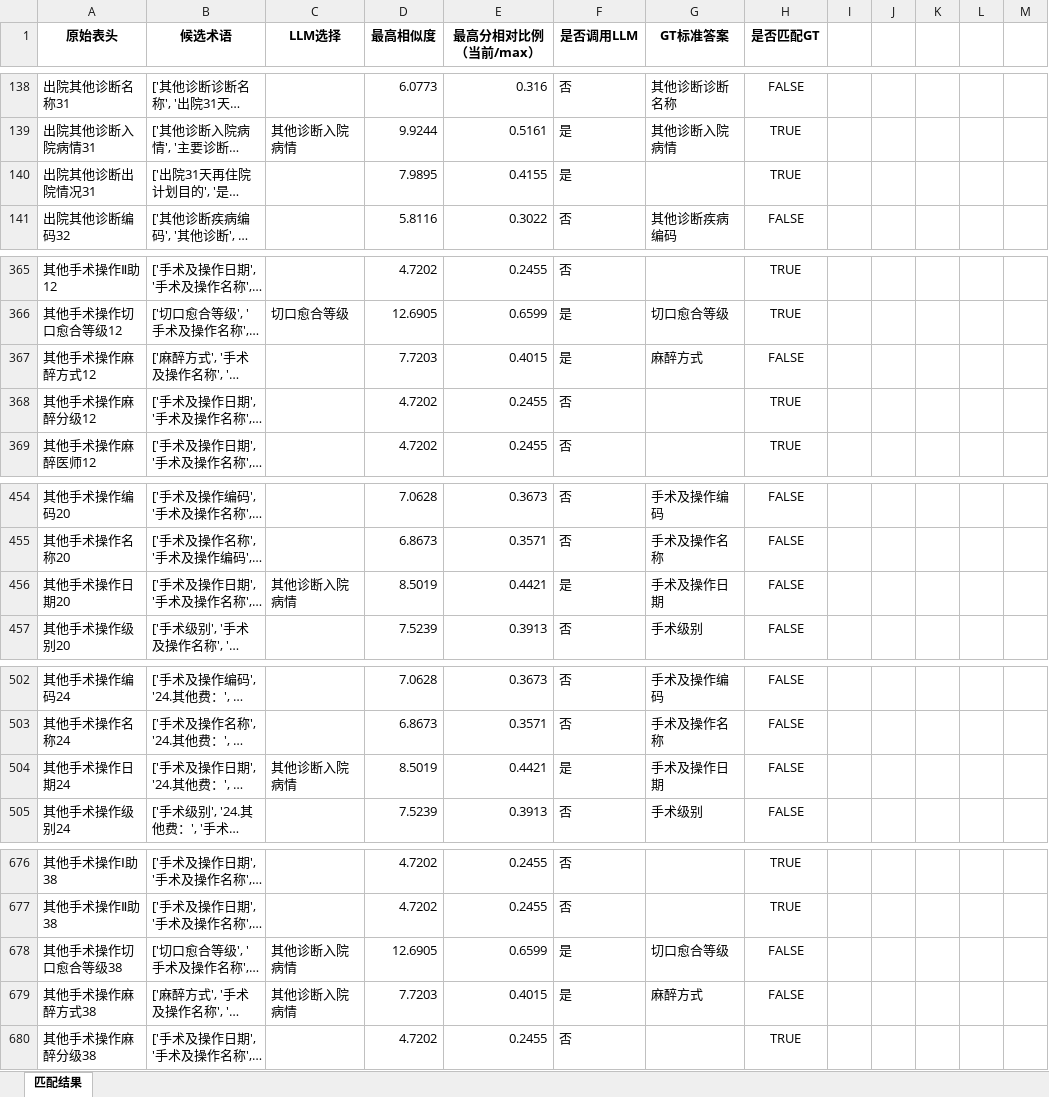
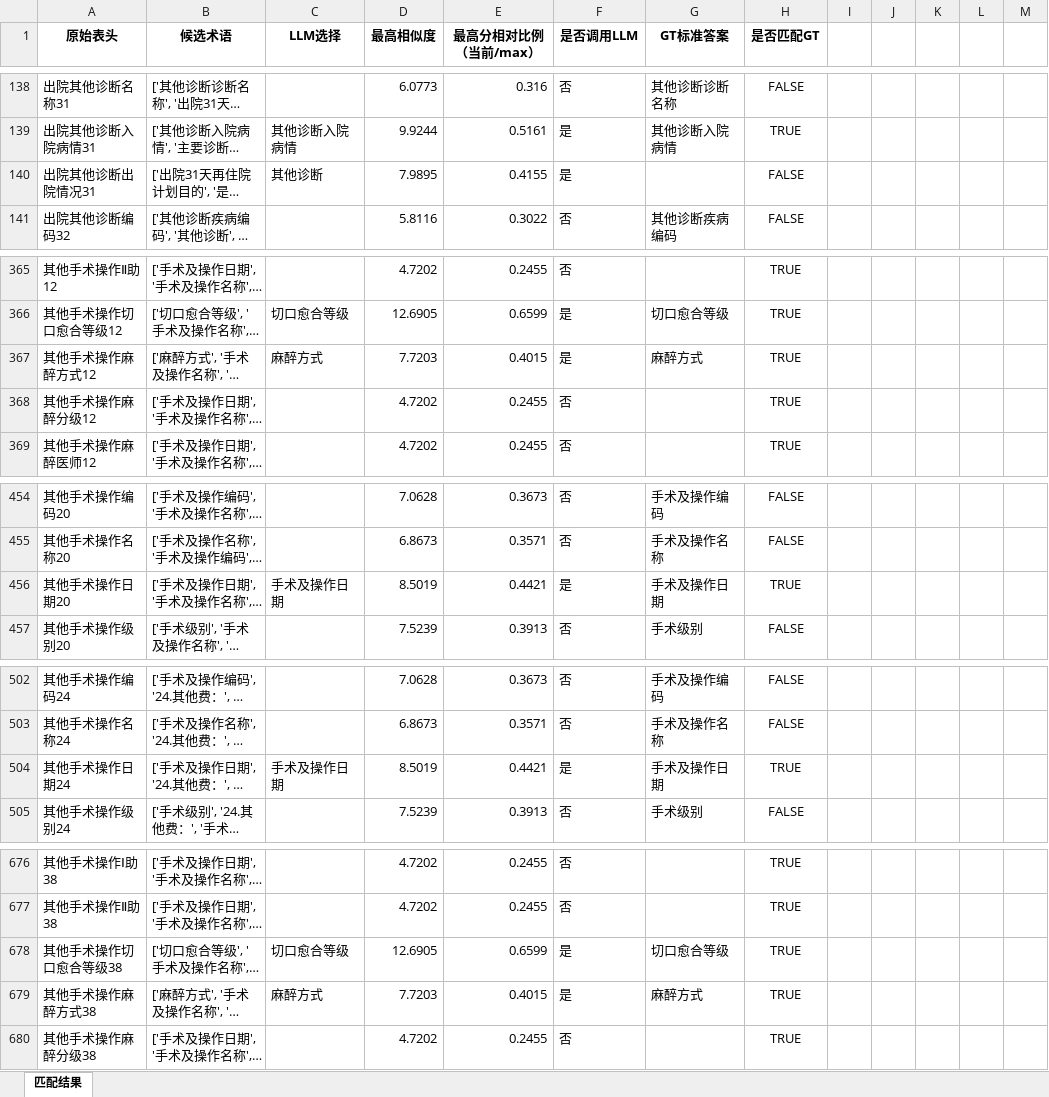
Before and after one commit to gzy-mei/rag-biomap, an Excel workbook: dataset/Matching_Results_Comparison/阈值设置40%.xlsx, sheet 匹配结果, drawn as a sheet; only a part is shown, gaps mark what is left out; long unchanged cells end in …; values as stored, in another font and other column widths than the file's, no borders; the diff covers the shown part only; the diff names each change by its address in the sheet, - before the commit and + after, or states it on an @@ line.

```diff
--- a/dataset/Matching_Results_Comparison/阈值设置40%.xlsx (sheet 匹配结果)
+++ b/dataset/Matching_Results_Comparison/阈值设置40%.xlsx (sheet 匹配结果)
-C140 (LLM选择): (empty)
+C140 (LLM选择): 其他诊断
-H140 (是否匹配GT): TRUE
+H140 (是否匹配GT): FALSE
-C367 (LLM选择): (empty)
+C367 (LLM选择): 麻醉方式
-H367 (是否匹配GT): FALSE
+H367 (是否匹配GT): TRUE
-C456 (LLM选择): 其他诊断入院病情
+C456 (LLM选择): 手术及操作日期
-H456 (是否匹配GT): FALSE
+H456 (是否匹配GT): TRUE
-C504 (LLM选择): 其他诊断入院病情
+C504 (LLM选择): 手术及操作日期
-H504 (是否匹配GT): FALSE
+H504 (是否匹配GT): TRUE
-C678 (LLM选择): 其他诊断入院病情
+C678 (LLM选择): 切口愈合等级
-H678:H679 (是否匹配GT): FALSE
+H678:H679 (是否匹配GT): TRUE
-C679 (LLM选择): 其他诊断入院病情
+C679 (LLM选择): 麻醉方式
```
Also changed, not shown: 30 edited cells elsewhere in this sheet, dataset/Matching_Results_Comparison/阈值设置30%.xlsx, 5 other files.
